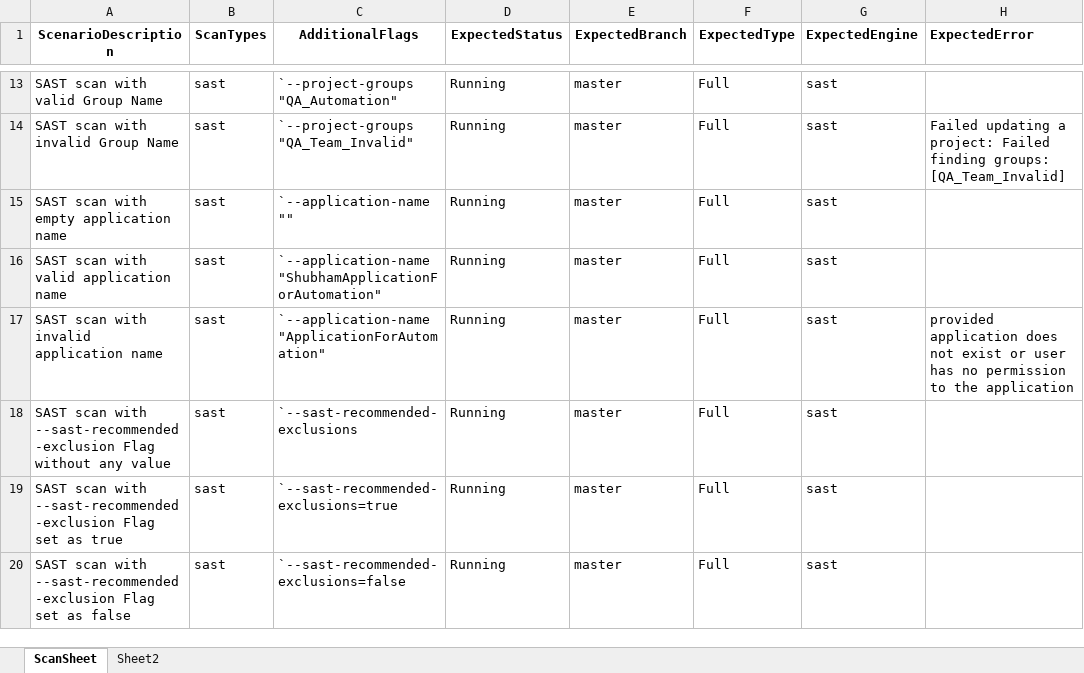
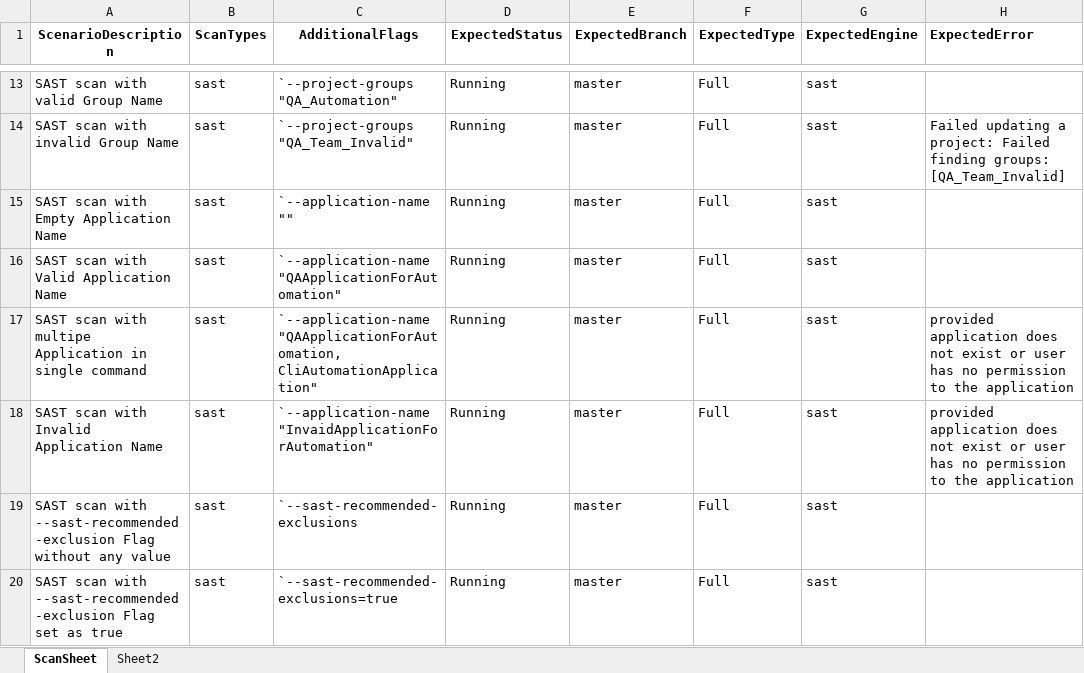
Before and after one commit to cx-shubham-singhal/AST_CLI_Automation, an Excel workbook: src/main/resources/ScanTestData.xlsx, sheet ScanSheet, drawn as a sheet; only a part is shown, gaps mark what is left out; the shorter side is filled out with more unchanged rows; values as stored, in another font and other column widths than the file's, no borders; addresses are those after the commit; the diff names each change by its address in the sheet, - before the commit and + after, or states it on an @@ line.

Commit message:
Application mapping Test cases

```diff
--- a/src/main/resources/ScanTestData.xlsx (sheet ScanSheet)
+++ b/src/main/resources/ScanTestData.xlsx (sheet ScanSheet)
-A15 (ScenarioDescription): SAST scan with empty application name
+A15 (ScenarioDescription): SAST scan with Empty Application Name
-A16 (ScenarioDescription): SAST scan with valid application name
+A16 (ScenarioDescription): SAST scan with Valid Application Name
-C16 (AdditionalFlags): `--application-name "ShubhamApplicationForAutomation"
+C16 (AdditionalFlags): `--application-name "QAApplicationForAutomation"
+row 17: SAST scan with multipe Application in single command | sast | `--application-name "QAApplicationForAutomation, CliAutomationApplication" | Running | master | Full | sast | provided application does not exist or user has no permission to the application
-A18 (ScenarioDescription): SAST scan with invalid application name
+A18 (ScenarioDescription): SAST scan with Invalid Application Name
-C18 (AdditionalFlags): `--application-name "ApplicationForAutomation"
+C18 (AdditionalFlags): `--application-name "InvaidApplicationForAutomation"
```
Also changed, not shown: sheet Sheet2, 4 other files.
